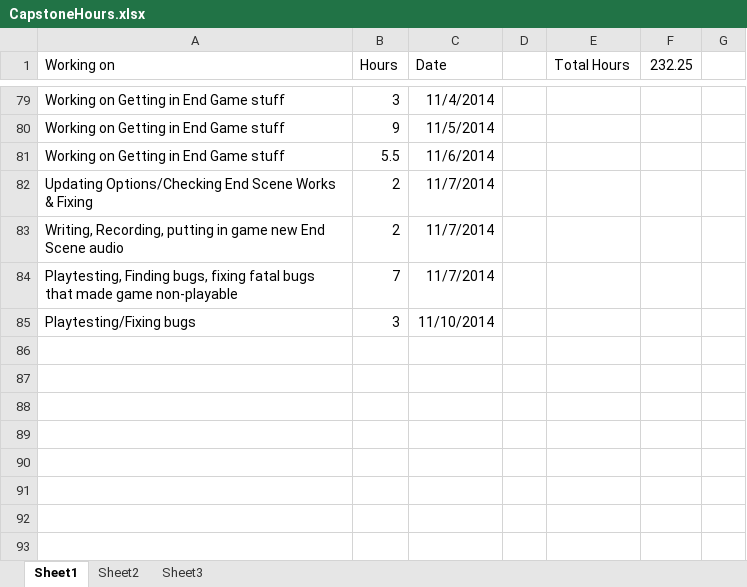
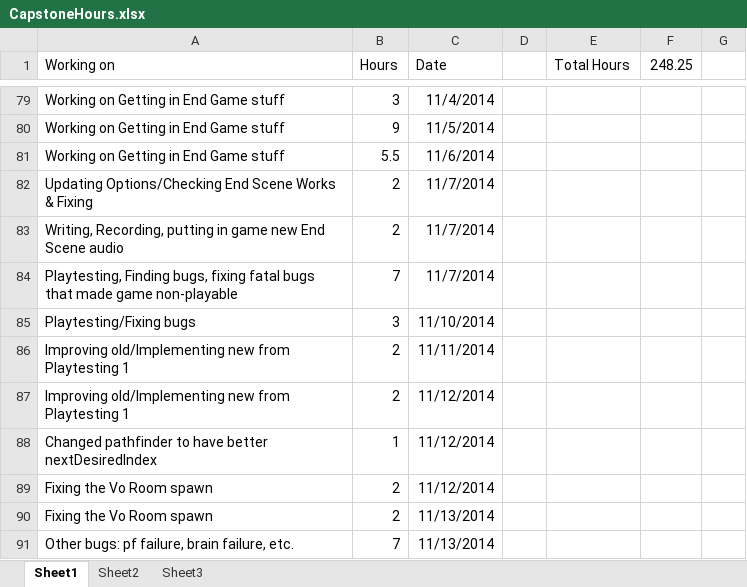
Before and after one commit to bnwbnw3/capstone-brittany, an Excel workbook: CapstoneHours.xlsx, sheet Sheet1, drawn as a sheet; only a part is shown, gaps mark what is left out; values as stored, in another font and other column widths than the file's, no borders; the diff names each change by its address in the sheet, - before the commit and + after, or states it on an @@ line.

Commit message:
updating hours

```diff
--- a/CapstoneHours.xlsx (sheet Sheet1)
+++ b/CapstoneHours.xlsx (sheet Sheet1)
-F1: 232.25
+F1: 248.25
+row 86: Improving old/Implementing new from Playtesting 1 | 2 | 11/11/2014
+row 87: Improving old/Implementing new from Playtesting 1 | 2 | 11/12/2014
+row 88: Changed pathfinder to have better nextDesiredIndex | 1 | 11/12/2014
+row 89: Fixing the Vo Room spawn | 2 | 11/12/2014
+row 90: Fixing the Vo Room spawn | 2 | 11/13/2014
+row 91: Other bugs: pf failure, brain failure, etc. | 7 | 11/13/2014
```
